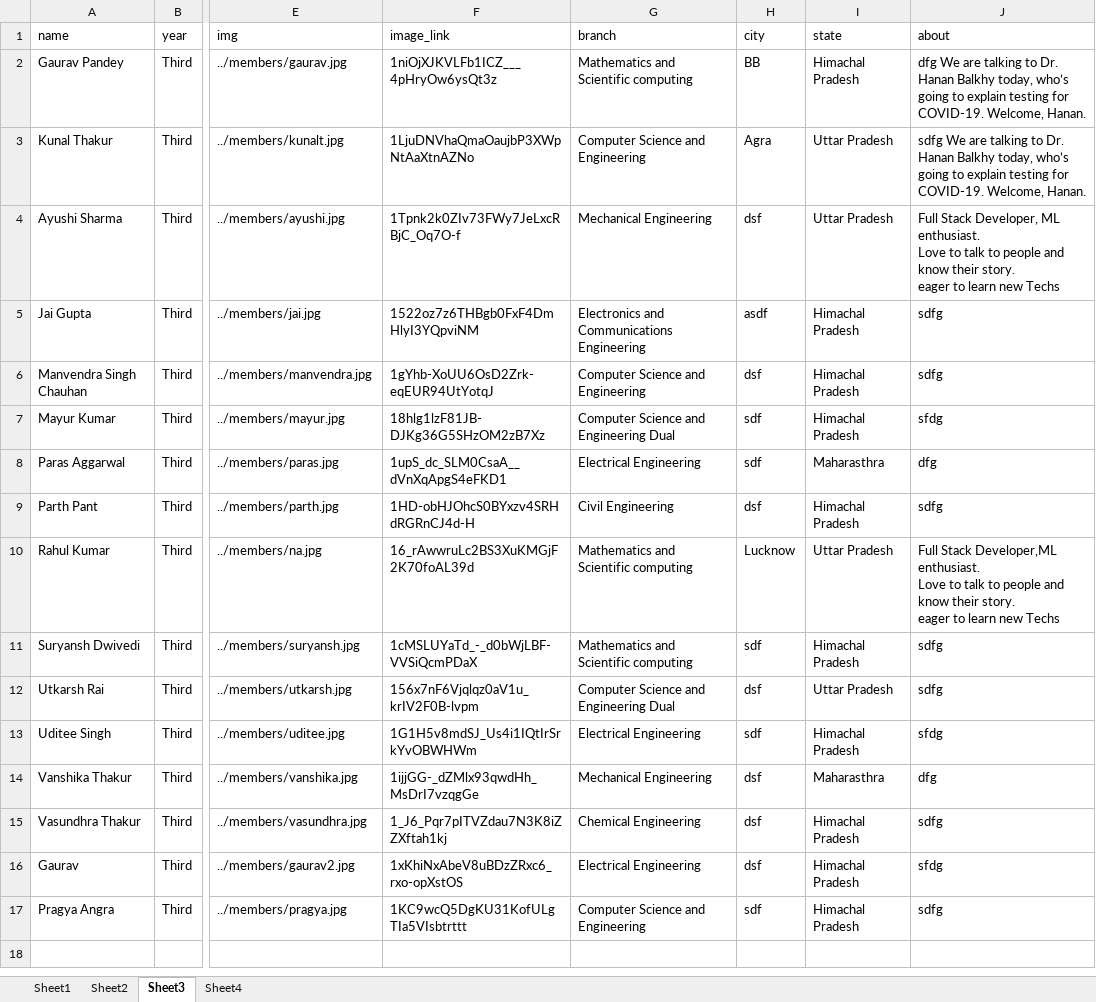
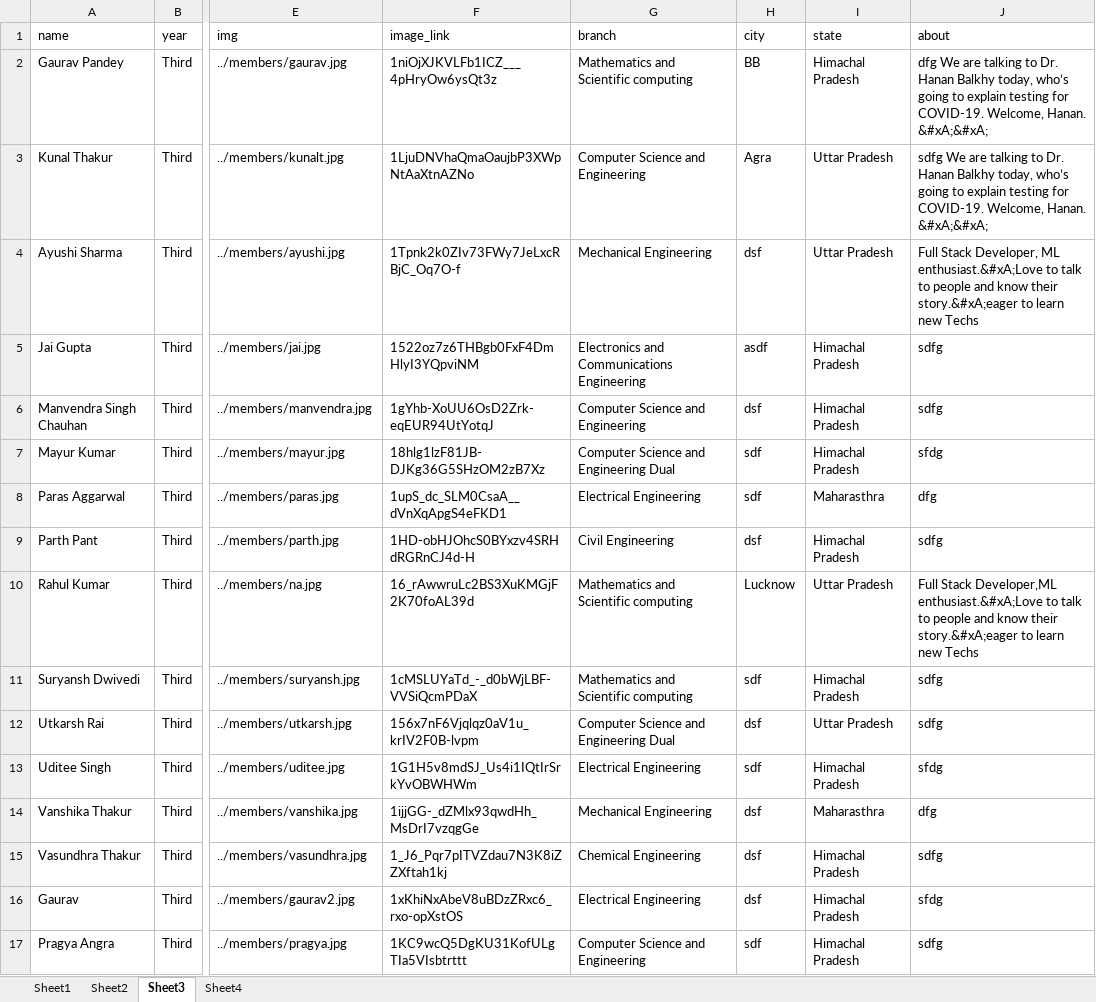
Before and after one commit to istenith/istenith.github.io, an Excel workbook: content/sheets/members.xlsx, sheet Sheet3, drawn as a sheet; only a part is shown, gaps mark what is left out; values as stored, in another font and other column widths than the file's, no borders; ↵ is a line break in a cell; the diff names each change by its address in the sheet, - before the commit and + after, or states it on an @@ line.

```diff
--- a/content/sheets/members.xlsx (sheet Sheet3)
+++ b/content/sheets/members.xlsx (sheet Sheet3)
-J2 (about): …Welcome, Hanan.
+J2 (about): …Welcome, Hanan. &#xA;&#xA;
-J3 (about): …Welcome, Hanan.
+J3 (about): …Welcome, Hanan. &#xA;&#xA;
-J4 (about): …Developer, ML enthusiast. ↵ Love to talk to people and know their story. ↵ eager to learn…
+J4 (about): …Developer, ML enthusiast.&#xA;Love to talk to people and know their story.&#xA;eager to learn…
-J10 (about): …Stack Developer,ML enthusiast. ↵ Love to talk to people and know their story. ↵ eager to learn…
+J10 (about): …Stack Developer,ML enthusiast.&#xA;Love to talk to people and know their story.&#xA;eager to learn…
```
Also changed, not shown: sheet Sheet1, sheet Sheet4, sheet Sheet2, 21 other files.
